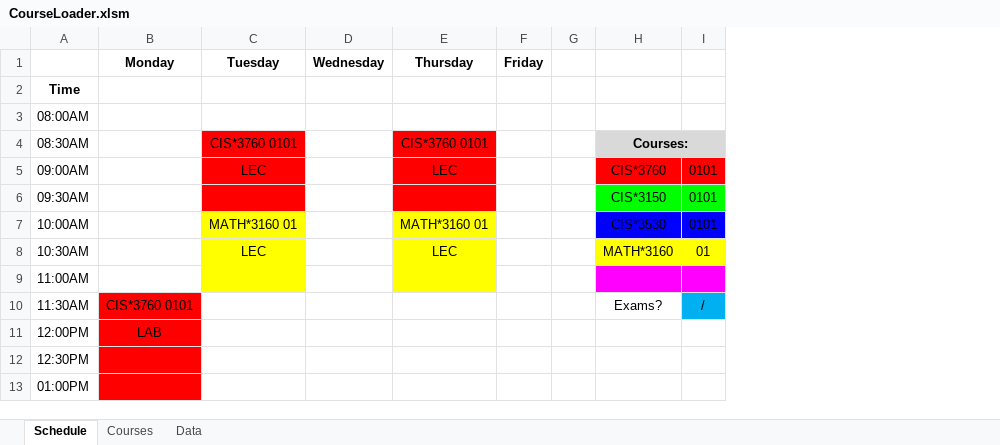
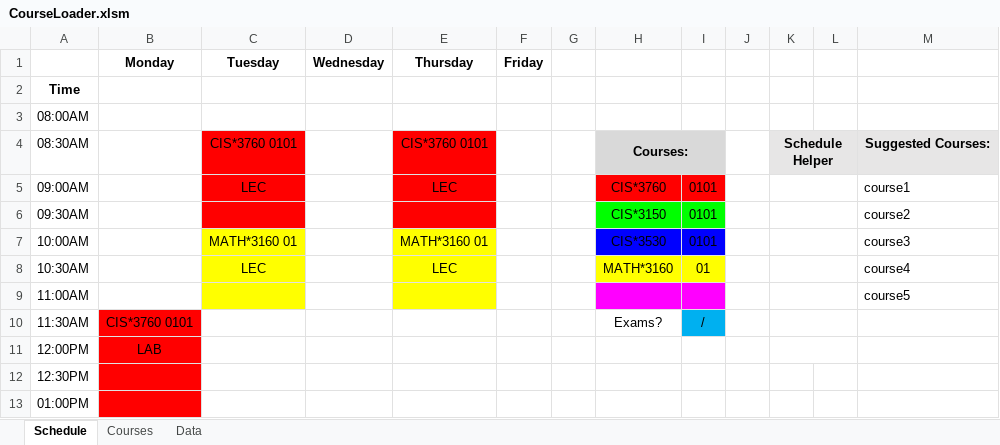
Before and after one commit to rowak/webattendant, an Excel workbook: CourseLoader.xlsm, sheet Schedule, drawn as a sheet; only a part is shown; values as stored, in another font and other column widths than the file's, no borders; charts and pictures not drawn; the diff names each change by its address in the sheet, - before the commit and + after, or states it on an @@ line.

```diff
--- a/CourseLoader.xlsm (sheet Schedule)
+++ b/CourseLoader.xlsm (sheet Schedule)
+column J, empty
+column K, row 4: Schedule Helper
+column L, empty
+column M, rows 4-9: Suggested Courses: | course1 | course2 | course3 | course4 | course5
```
Also changed, not shown: charts or pictures, 1 other file.
